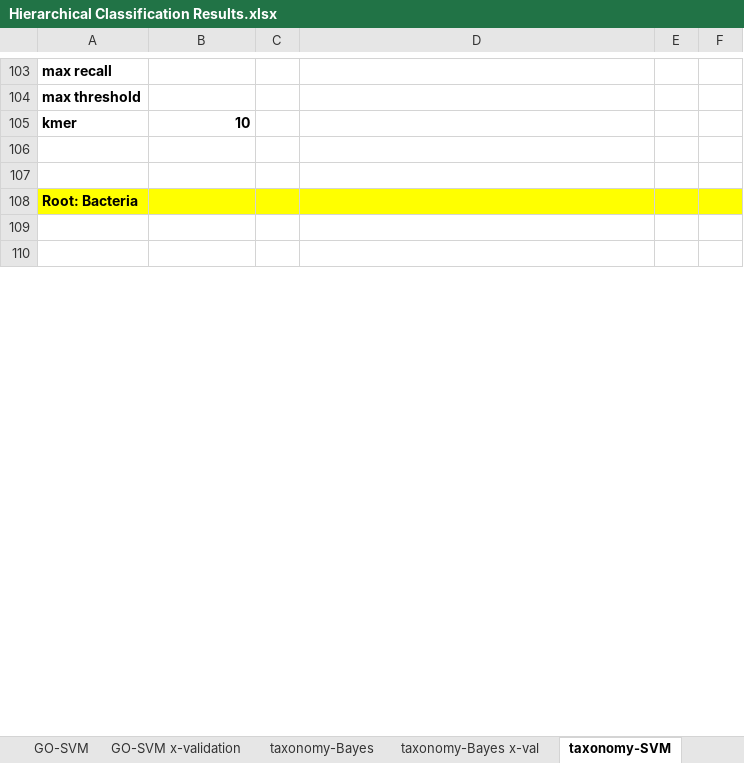
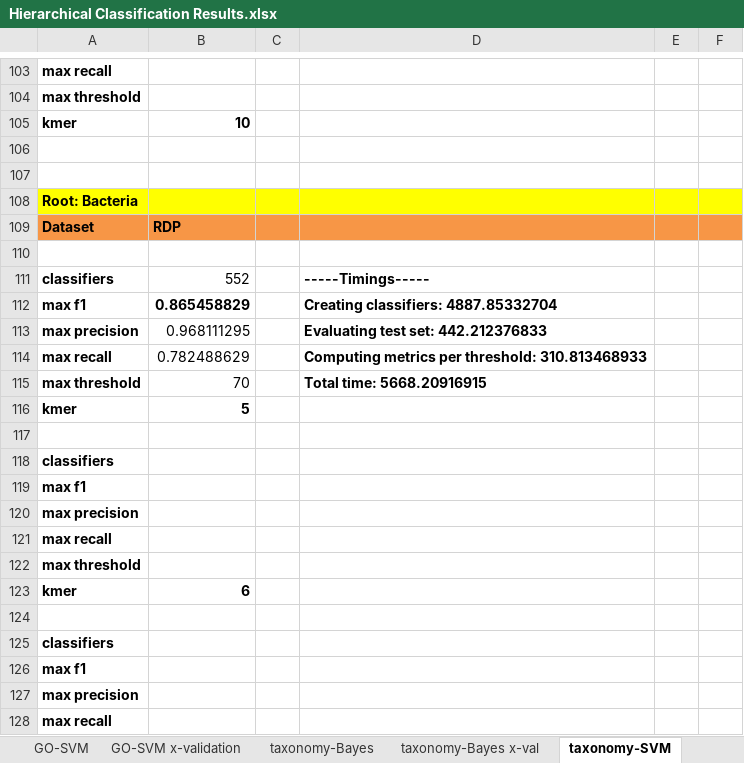
Before and after one commit to laineyzoo/protein_annotation, an Excel workbook: Hierarchical Classification Results.xlsx, sheet taxonomy-SVM, drawn as a sheet; only a part is shown, gaps mark what is left out; the shorter side is filled out with more unchanged rows; values as stored, in another font and other column widths than the file's, no borders; the diff covers the shown part only; the diff names each change by its address in the sheet, - before the commit and + after, or states it on an @@ line.

```diff
--- a/Hierarchical Classification Results.xlsx (sheet taxonomy-SVM)
+++ b/Hierarchical Classification Results.xlsx (sheet taxonomy-SVM)
+row 109: Dataset | RDP
+row 110: (empty)
+row 111: classifiers | 552 |  | -----Timings-----
+row 112: max f1 | 0.865458829 |  | Creating classifiers: 4887.85332704
+row 113: max precision | 0.968111295 |  | Evaluating test set: 442.212376833
+row 114: max recall | 0.782488629 |  | Computing metrics per threshold: 310.813468933
+row 115: max threshold | 70 |  | Total time: 5668.20916915
+row 116: kmer | 5
+row 117: (empty)
+row 118: classifiers
+row 119: max f1
+row 120: max precision
+row 121: max recall
@@ row 55 moved to row 122: max threshold @@
+row 123: kmer | 6
+row 124: (empty)
+row 125: classifiers
+row 126: max f1
+row 127: max precision
+row 128: max recall
```
Also changed, not shown: 25 added rows, 4 removed rows, 1 moved row, 18 edited cells and cell formats elsewhere in this sheet, sheet taxonomy-Bayes, sheet taxonomy-Bayes x-val, sheet GO-Bayes, sheet taxonomy-SVM x-val, sheet GO-SVM, 2 other files.
